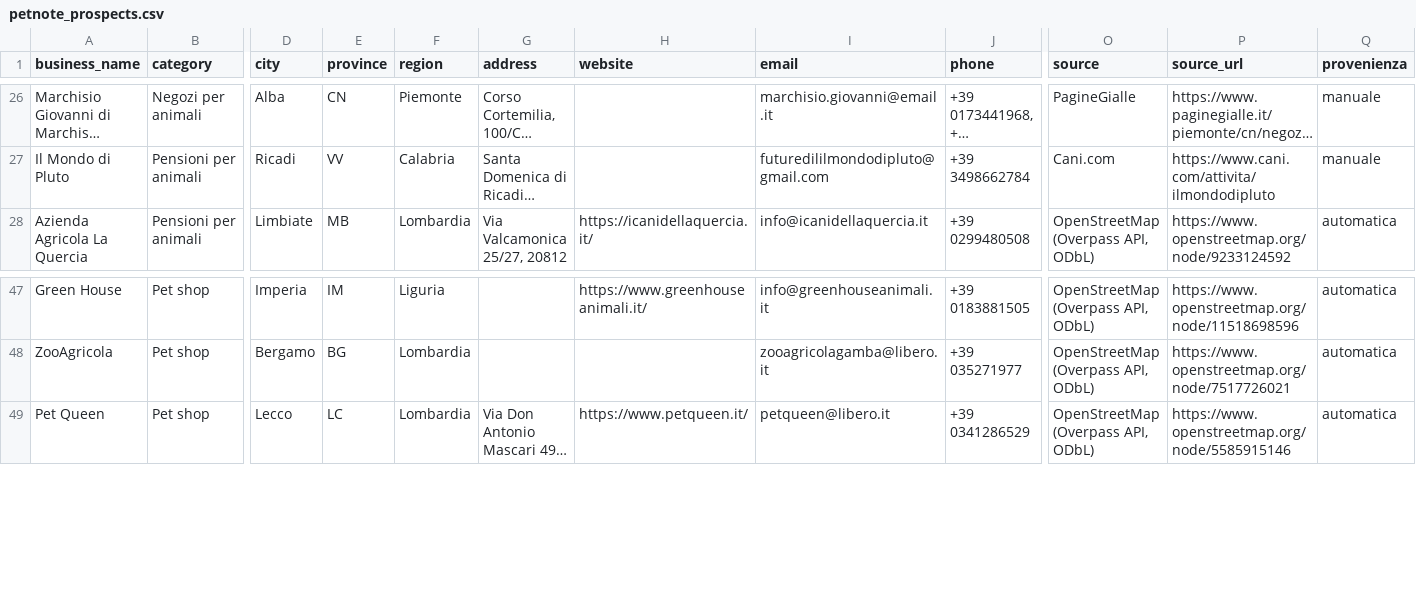
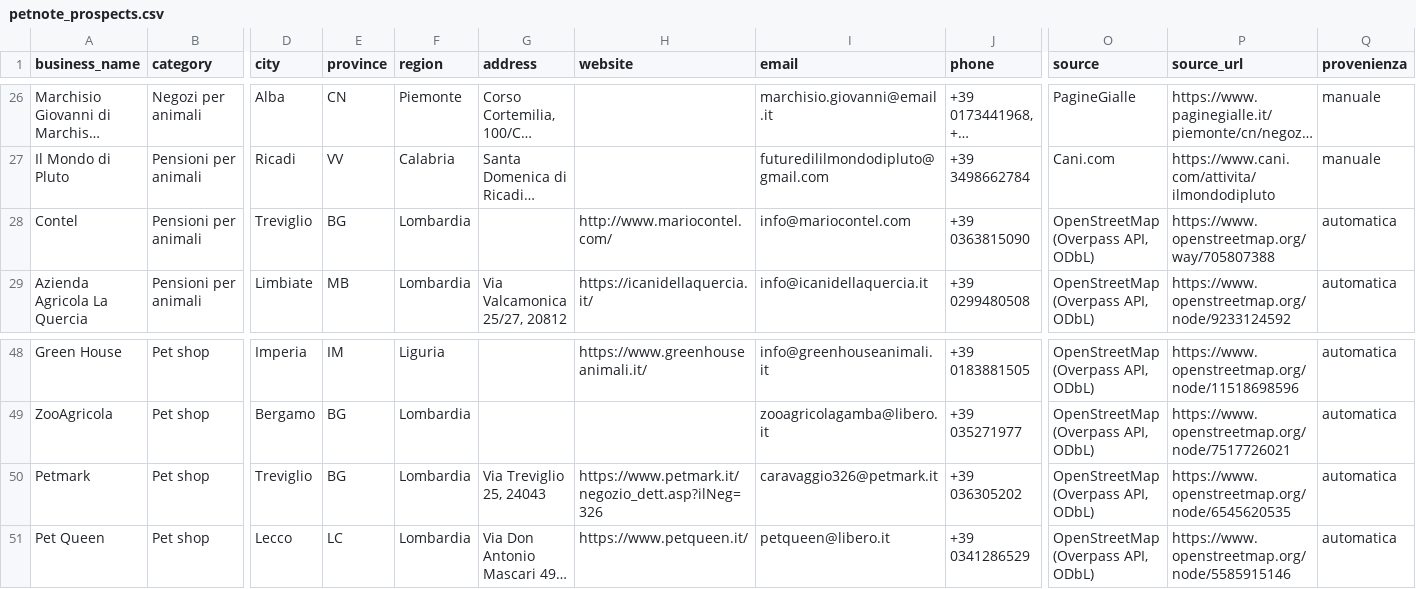
Before and after one commit to lucaiolienrico/prova, a CSV file: prospecting/output/petnote_prospects.csv, drawn as a sheet; only a part is shown, gaps mark what is left out; long unchanged cells end in …; rows hold the shown columns only; the diff names each change by its address in the sheet, - before the commit and + after, or states it on an @@ line.

```diff
--- a/prospecting/output/petnote_prospects.csv
+++ b/prospecting/output/petnote_prospects.csv
+row 28: Contel | Pensioni per animali | Treviglio | BG | Lombardia |  | http://www.mariocontel.com/ | info@mariocontel.com | +39 0363815090 | OpenStreetMap (Overpass API, ODbL) | https://www.openstreetmap.org/way/705807388 | automatica
+row 50: Petmark | Pet shop | Treviglio | BG | Lombardia | Via Treviglio 25, 24043 | https://www.petmark.it/negozio_dett.asp?ilNeg=326 | caravaggio326@petmark.it | +39 036305202 | OpenStreetMap (Overpass API, ODbL) | https://www.openstreetmap.org/node/6545620535 | automatica
```
Also changed, not shown: prospecting/output/shortlist_AB.csv, 11 other files.
